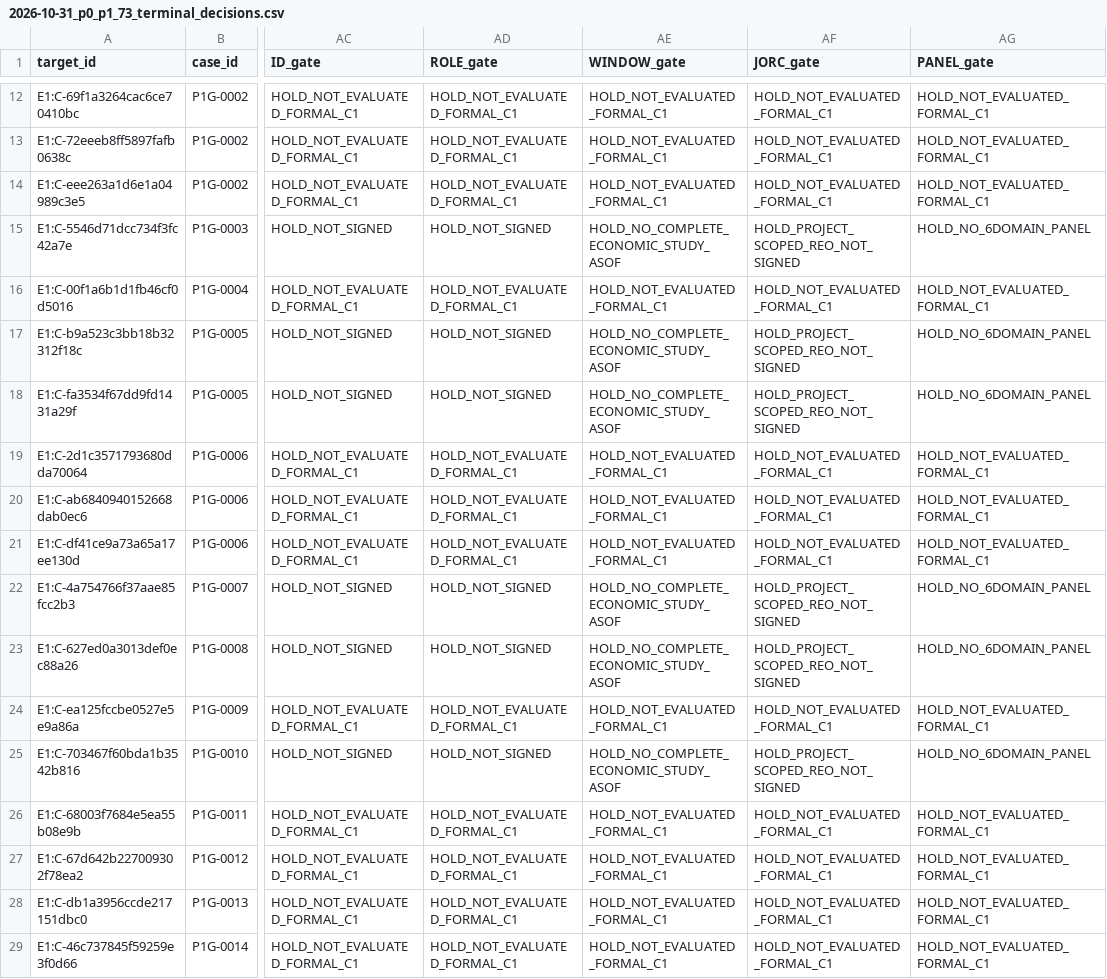
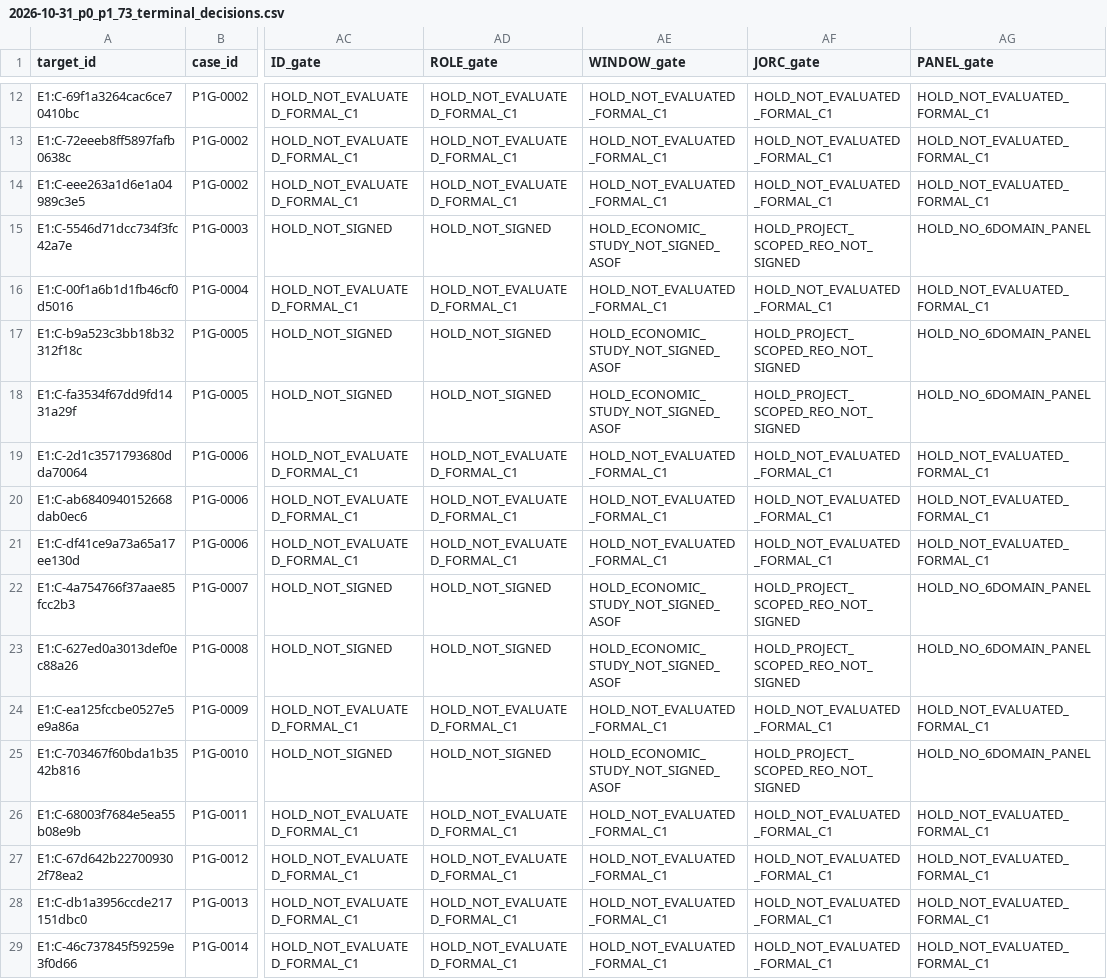
Before and after one commit to lleeoo0611-stack/AU_REE, a CSV file: docs/audits/2026-10-31_p0_p1_73_terminal_decisions.csv, drawn as a sheet; only a part is shown, gaps mark what is left out; the diff covers the shown part only; the diff names each change by its address in the sheet, - before the commit and + after, or states it on an @@ line.

Commit message:
fix(p0): reserve WINDOW as verification HOLD, not assert no published study exists

```diff
--- a/docs/audits/2026-10-31_p0_p1_73_terminal_decisions.csv
+++ b/docs/audits/2026-10-31_p0_p1_73_terminal_decisions.csv
-AE15 (WINDOW_gate): HOLD_NO_COMPLETE_ECONOMIC_STUDY_ASOF
+AE15 (WINDOW_gate): HOLD_ECONOMIC_STUDY_NOT_SIGNED_ASOF
-AE17:AE18 (WINDOW_gate): HOLD_NO_COMPLETE_ECONOMIC_STUDY_ASOF
+AE17:AE18 (WINDOW_gate): HOLD_ECONOMIC_STUDY_NOT_SIGNED_ASOF
-AE22:AE23 (WINDOW_gate): HOLD_NO_COMPLETE_ECONOMIC_STUDY_ASOF
+AE22:AE23 (WINDOW_gate): HOLD_ECONOMIC_STUDY_NOT_SIGNED_ASOF
-AE25 (WINDOW_gate): HOLD_NO_COMPLETE_ECONOMIC_STUDY_ASOF
+AE25 (WINDOW_gate): HOLD_ECONOMIC_STUDY_NOT_SIGNED_ASOF
```
Also changed, not shown: 16 edited cells elsewhere in this file.
